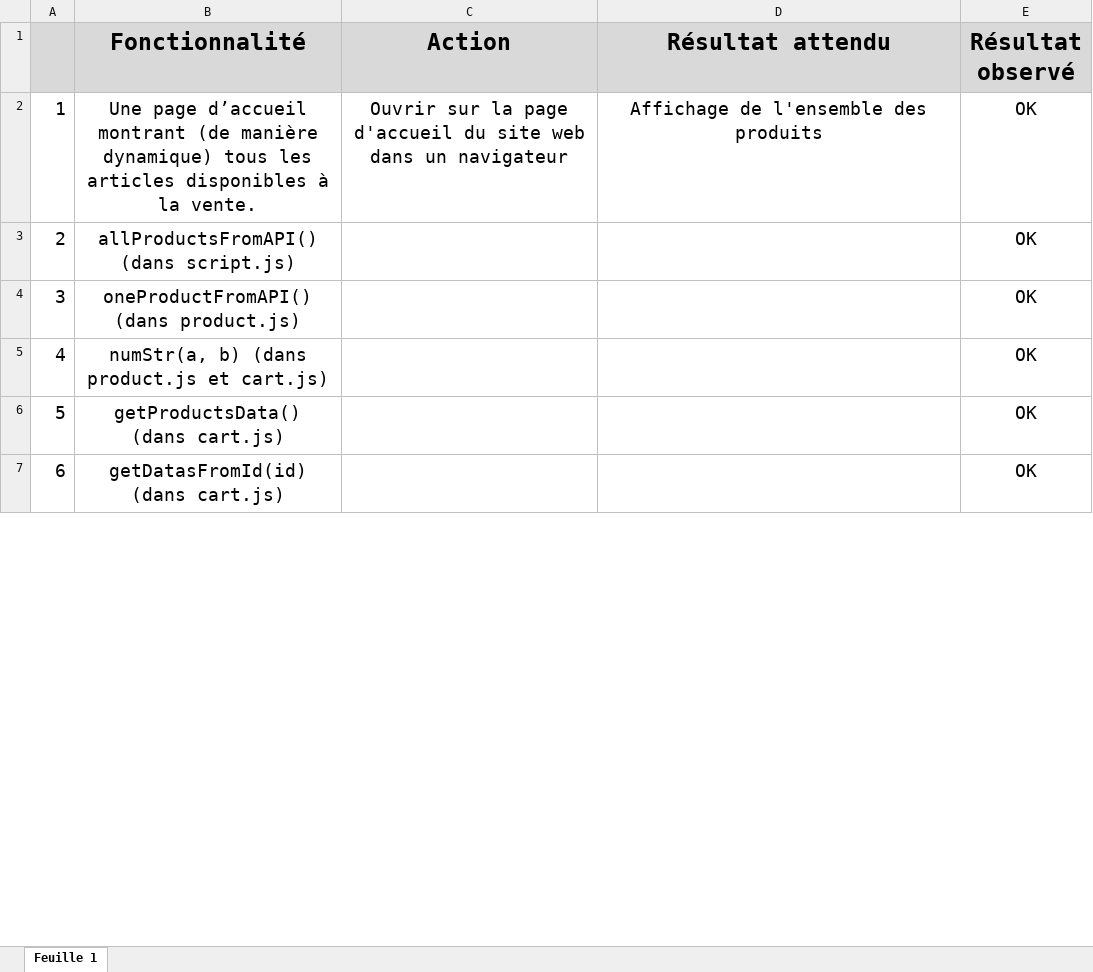
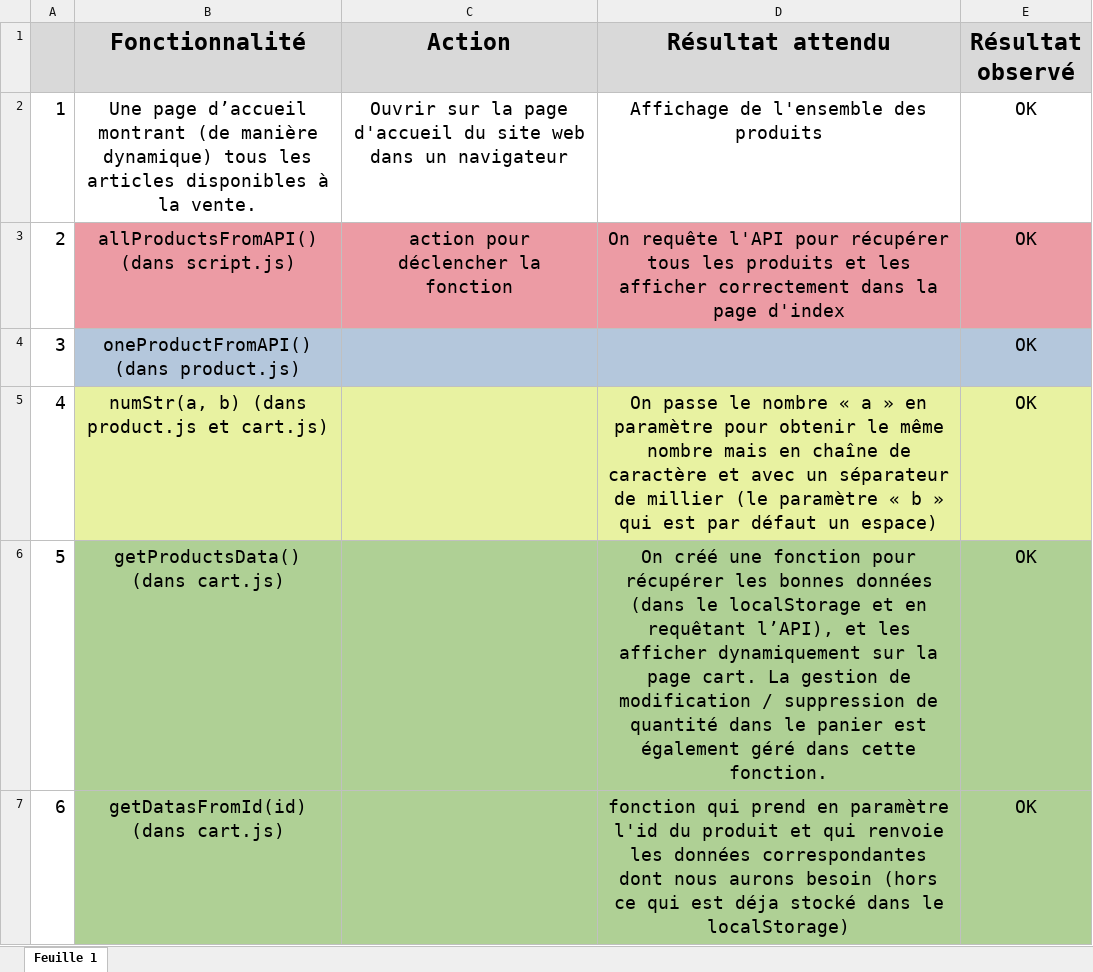
Before and after one commit to Doppler123/OPC_P5_Kanap, an Excel workbook: Plan+tests+acceptation_P5_TB.xlsx, sheet Feuille 1, drawn as a sheet; only a part is shown; values as stored, in another font and other column widths than the file's, no borders; the diff covers the shown part only; the diff names each change by its address in the sheet, - before the commit and + after, or states it on an @@ line.

```diff
--- a/Plan+tests+acceptation_P5_TB.xlsx (sheet Feuille 1)
+++ b/Plan+tests+acceptation_P5_TB.xlsx (sheet Feuille 1)
-B3:E3 fill: none
+B3:E3 fill: #EC9BA4
-C3 (Action): (empty)
+C3 (Action): action pour déclencher la fonction
-D3 (Résultat attendu): (empty)
+D3 (Résultat attendu): On requête l'API pour récupérer tous les produits et les afficher correctement dans la page d'index
-B4:E4 fill: none
+B4:E4 fill: #B4C7DC
-B5:E5 fill: none
+B5:E5 fill: #E8F2A1
-D5 (Résultat attendu): (empty)
+D5 (Résultat attendu): On passe le nombre « a » en paramètre pour obtenir le même nombre mais en chaîne de caractère et avec un séparateur de millier (le paramètre « b » qui est par défaut un espace)
-B6:E7 fill: none
+B6:E7 fill: #AFD095
-D6 (Résultat attendu): (empty)
+D6 (Résultat attendu): On créé une fonction pour récupérer les bonnes données (dans le localStorage et en requêtant l’API), et les afficher dynamiquement sur la page cart. La gestion de modification / suppression de quantité dans le panier est également géré dans cette fonction.
-D7 (Résultat attendu): (empty)
+D7 (Résultat attendu): fonction qui prend en paramètre l'id du produit et qui renvoie les données correspondantes dont nous aurons besoin (hors ce qui est déja stocké dans le localStorage)
```
Also changed, not shown: 4 edited cells and cell formats elsewhere in this sheet, 4 other files.
